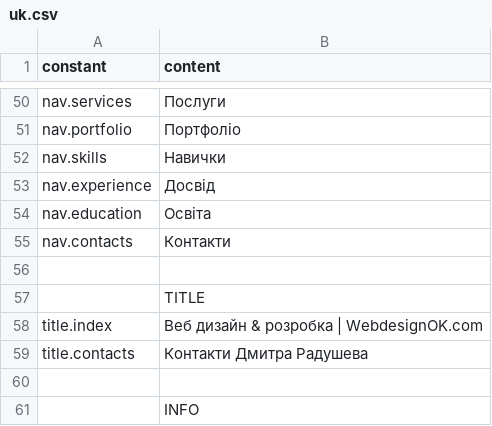
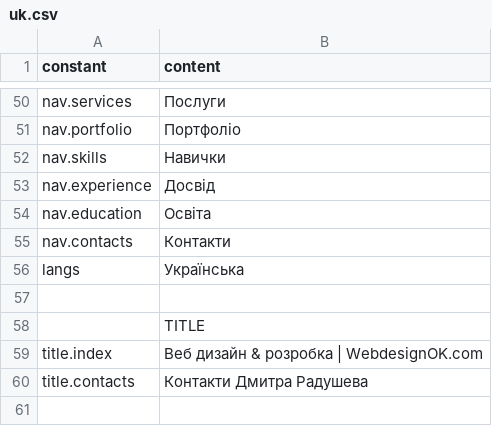
Before and after one commit to darv86/webdesignok, a CSV file: src/content/uk.csv, drawn as a sheet; only a part is shown, gaps mark what is left out; the shorter side is filled out with more unchanged rows; the diff names each change by its address in the sheet, - before the commit and + after, or states it on an @@ line.

```diff
--- a/src/content/uk.csv
+++ b/src/content/uk.csv
+row 56: langs | Українська
```
Also changed, not shown: src/content/en.csv, src/content/es.csv.
